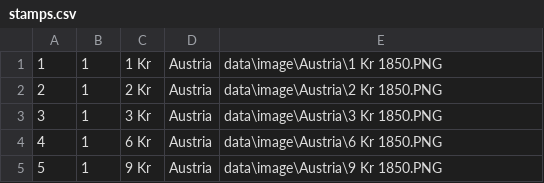
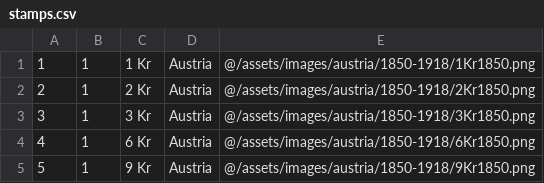
Before and after one commit to procesor2017/StampCollector, a CSV file: data/csv/stamps.csv, drawn as a sheet.

Commit message:
- works on list and images better shemas

```diff
--- a/data/csv/stamps.csv
+++ b/data/csv/stamps.csv
@@ -1,5 +1,5 @@
-1, 1, 1 Kr, Austria, data\image\Austria\1 Kr 1850.PNG
-2, 1, 2 Kr, Austria, data\image\Austria\2 Kr 1850.PNG
-3, 1, 3 Kr, Austria, data\image\Austria\3 Kr 1850.PNG
-4, 1, 6 Kr, Austria, data\image\Austria\6 Kr 1850.PNG
-5, 1, 9 Kr, Austria, data\image\Austria\9 Kr 1850.PNG
+1,1,1 Kr,Austria,@/assets/images/austria/1850-1918/1Kr1850.png
+2,1,2 Kr,Austria,@/assets/images/austria/1850-1918/2Kr1850.png
+3,1,3 Kr,Austria,@/assets/images/austria/1850-1918/3Kr1850.png
+4,1,6 Kr,Austria,@/assets/images/austria/1850-1918/6Kr1850.png
+5,1,9 Kr,Austria,@/assets/images/austria/1850-1918/9Kr1850.png
```
Also changed, not shown: 9 other files.
